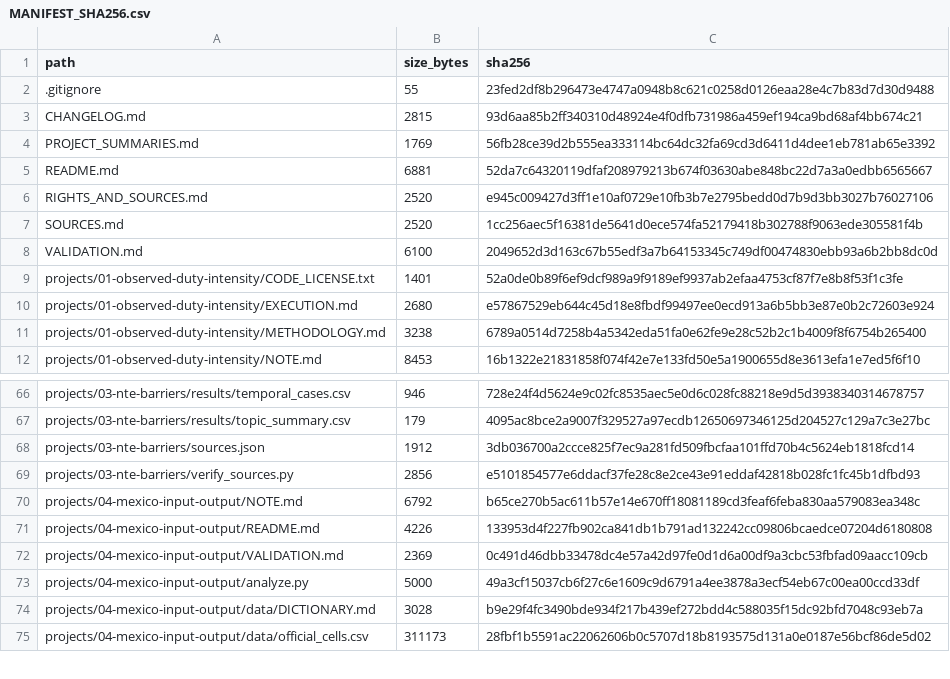
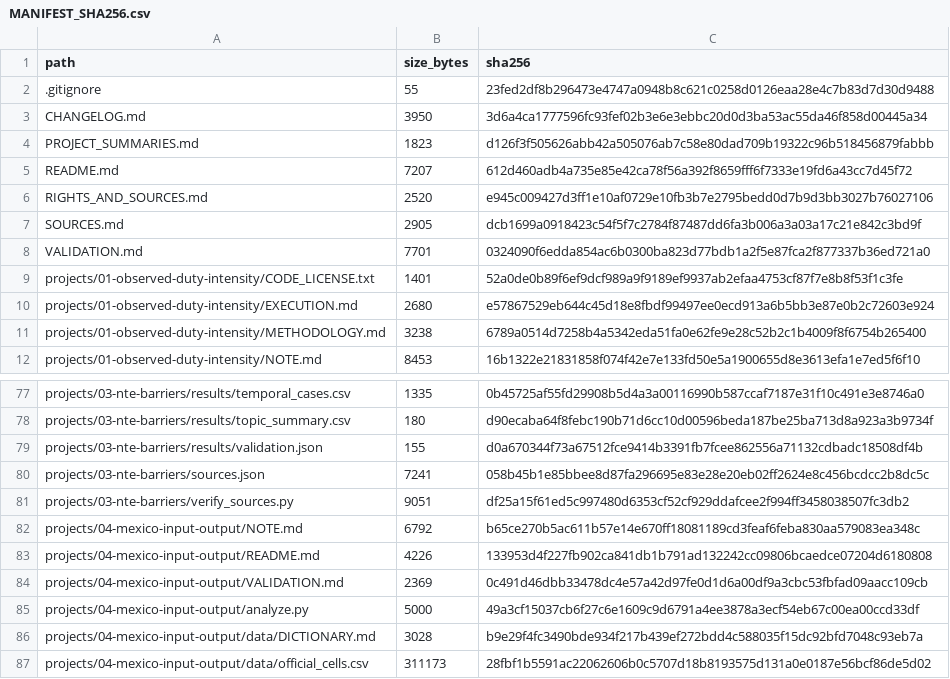
Before and after one commit to iguzmanvt/trade-policy-economic-analysis, a CSV file: MANIFEST_SHA256.csv, drawn as a sheet; only a part is shown, gaps mark what is left out; addresses are those after the commit; the diff covers the shown part only; the diff names each change by its address in the sheet, - before the commit and + after, or states it on an @@ line.

```diff
--- a/MANIFEST_SHA256.csv
+++ b/MANIFEST_SHA256.csv
-B3 (size_bytes): 2815
+B3 (size_bytes): 3950
-C3 (sha256): 93d6aa85b2ff340310d48924e4f0dfb731986a459ef194ca9bd68af4bb674c21
+C3 (sha256): 3d6a4ca1777596fc93fef02b3e6e3ebbc20d0d3ba53ac55da46f858d00445a34
-B4 (size_bytes): 1769
+B4 (size_bytes): 1823
-C4 (sha256): 56fb28ce39d2b555ea333114bc64dc32fa69cd3d6411d4dee1eb781ab65e3392
+C4 (sha256): d126f3f505626abb42a505076ab7c58e80dad709b19322c96b518456879fabbb
-B5 (size_bytes): 6881
+B5 (size_bytes): 7207
-C5 (sha256): 52da7c64320119dfaf208979213b674f03630abe848bc22d7a3a0edbb6565667
+C5 (sha256): 612d460adb4a735e85e42ca78f56a392f8659fff6f7333e19fd6a43cc7d45f72
-B7 (size_bytes): 2520
+B7 (size_bytes): 2905
-C7 (sha256): 1cc256aec5f16381de5641d0ece574fa52179418b302788f9063ede305581f4b
+C7 (sha256): dcb1699a0918423c54f5f7c2784f87487dd6fa3b006a3a03a17c21e842c3bd9f
-B8 (size_bytes): 6100
+B8 (size_bytes): 7701
-C8 (sha256): 2049652d3d163c67b55edf3a7b64153345c749df00474830ebb93a6b2bb8dc0d
+C8 (sha256): 0324090f6edda854ac6b0300ba823d77bdb1a2f5e87fca2f877337b36ed721a0
-B77 (size_bytes): 946
+B77 (size_bytes): 1335
-C77 (sha256): 728e24f4d5624e9c02fc8535aec5e0d6c028fc88218e9d5d3938340314678757
+C77 (sha256): 0b45725af55fd29908b5d4a3a00116990b587ccaf7187e31f10c491e3e8746a0
-B78 (size_bytes): 179
+B78 (size_bytes): 180
-C78 (sha256): 4095ac8bce2a9007f329527a97ecdb12650697346125d204527c129a7c3e27bc
+C78 (sha256): d90ecaba64f8febc190b71d6cc10d00596beda187be25ba713d8a923a3b9734f
+row 79: projects/03-nte-barriers/results/validation.json | 155 | d0a670344f73a67512fce9414b3391fb7fcee862556a71132cdbadc18508df4b
-B80 (size_bytes): 1912
+B80 (size_bytes): 7241
-C80 (sha256): 3db036700a2ccce825f7ec9a281fd509fbcfaa101ffd70b4c5624eb1818fcd14
+C80 (sha256): 058b45b1e85bbee8d87fa296695e83e28e20eb02ff2624e8c456bcdcc2b8dc5c
-B81 (size_bytes): 2856
+B81 (size_bytes): 9051
-C81 (sha256): e5101854577e6ddacf37fe28c8e2ce43e91eddaf42818b028fc1fc45b1dfbd93
+C81 (sha256): df25a15f61ed5c997480d6353cf52cf929ddafcee2f994ff3458038507fc3db2
```
Also changed, not shown: 11 added rows and 20 edited cells elsewhere in this file, projects/03-nte-barriers/results/issue_continuity.csv, projects/03-nte-barriers/results/temporal_cases.csv, 29 other files.
